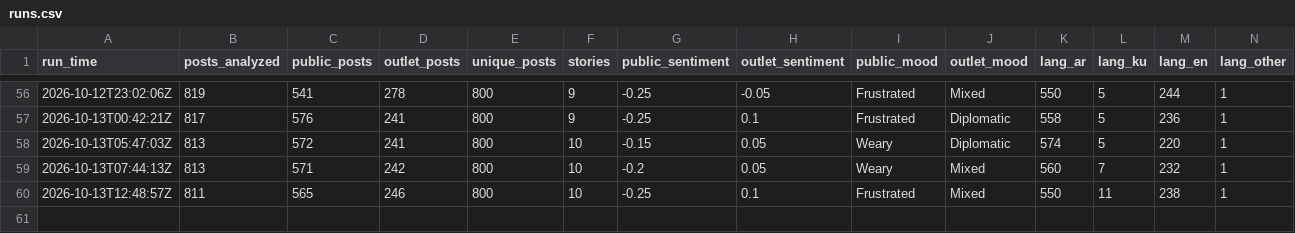
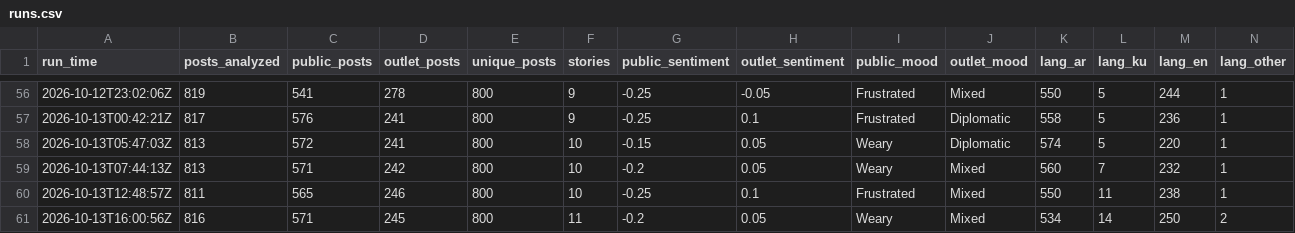
Before and after one commit to Brunopomodoro/syria-narrative-tracker, a CSV file: data/exports/2026-10/runs.csv, drawn as a sheet; only a part is shown, gaps mark what is left out; rows hold the shown columns only; the diff names each change by its address in the sheet, - before the commit and + after, or states it on an @@ line.

```diff
--- a/data/exports/2026-10/runs.csv
+++ b/data/exports/2026-10/runs.csv
+row 61: 2026-10-13T16:00:56Z | 816 | 571 | 245 | 800 | 11 | -0.2 | 0.05 | Weary | Mixed | 534 | 14 | 250 | 2
```
Also changed, not shown: data/exports/2026-10/themes.csv, 48 other files.
